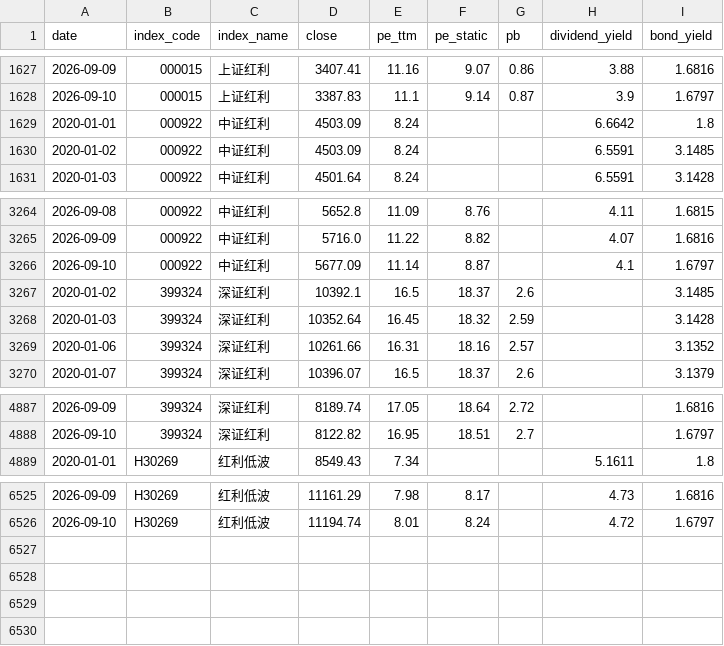
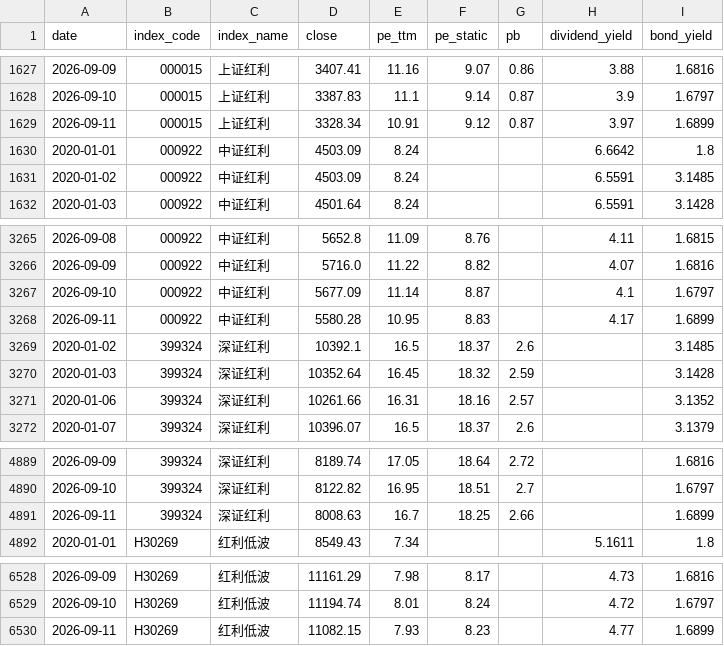
Before and after one commit to kuangxc/DividendIndexLearning, a CSV file: data/historical.csv, drawn as a sheet; only a part is shown, gaps mark what is left out.

```diff
--- a/data/historical.csv
+++ b/data/historical.csv
@@ -1628,2 +1628,3 @@ date,index_code,index_name,close,pe_ttm,pe_static,pb,dividend_yield,bond_yield
 2026-09-10,000015,上证红利,3387.83,11.1,9.14,0.87,3.9,1.6797
+2026-09-11,000015,上证红利,3328.34,10.91,9.12,0.87,3.97,1.6899
 2020-01-01,000922,中证红利,4503.09,8.24,,,6.6642,1.8
@@ -3266,2 +3267,3 @@ date,index_code,index_name,close,pe_ttm,pe_static,pb,dividend_yield,bond_yield
 2026-09-10,000922,中证红利,5677.09,11.14,8.87,,4.1,1.6797
+2026-09-11,000922,中证红利,5580.28,10.95,8.83,,4.17,1.6899
 2020-01-02,399324,深证红利,10392.1,16.5,18.37,2.6,,3.1485
@@ -4888,2 +4890,3 @@ date,index_code,index_name,close,pe_ttm,pe_static,pb,dividend_yield,bond_yield
 2026-09-10,399324,深证红利,8122.82,16.95,18.51,2.7,,1.6797
+2026-09-11,399324,深证红利,8008.63,16.7,18.25,2.66,,1.6899
 2020-01-01,H30269,红利低波,8549.43,7.34,,,5.1611,1.8
@@ -6526 +6529,2 @@ date,index_code,index_name,close,pe_ttm,pe_static,pb,dividend_yield,bond_yield
 2026-09-10,H30269,红利低波,11194.74,8.01,8.24,,4.72,1.6797
+2026-09-11,H30269,红利低波,11082.15,7.93,8.23,,4.77,1.6899
```
Also changed, not shown: 5 other files.
